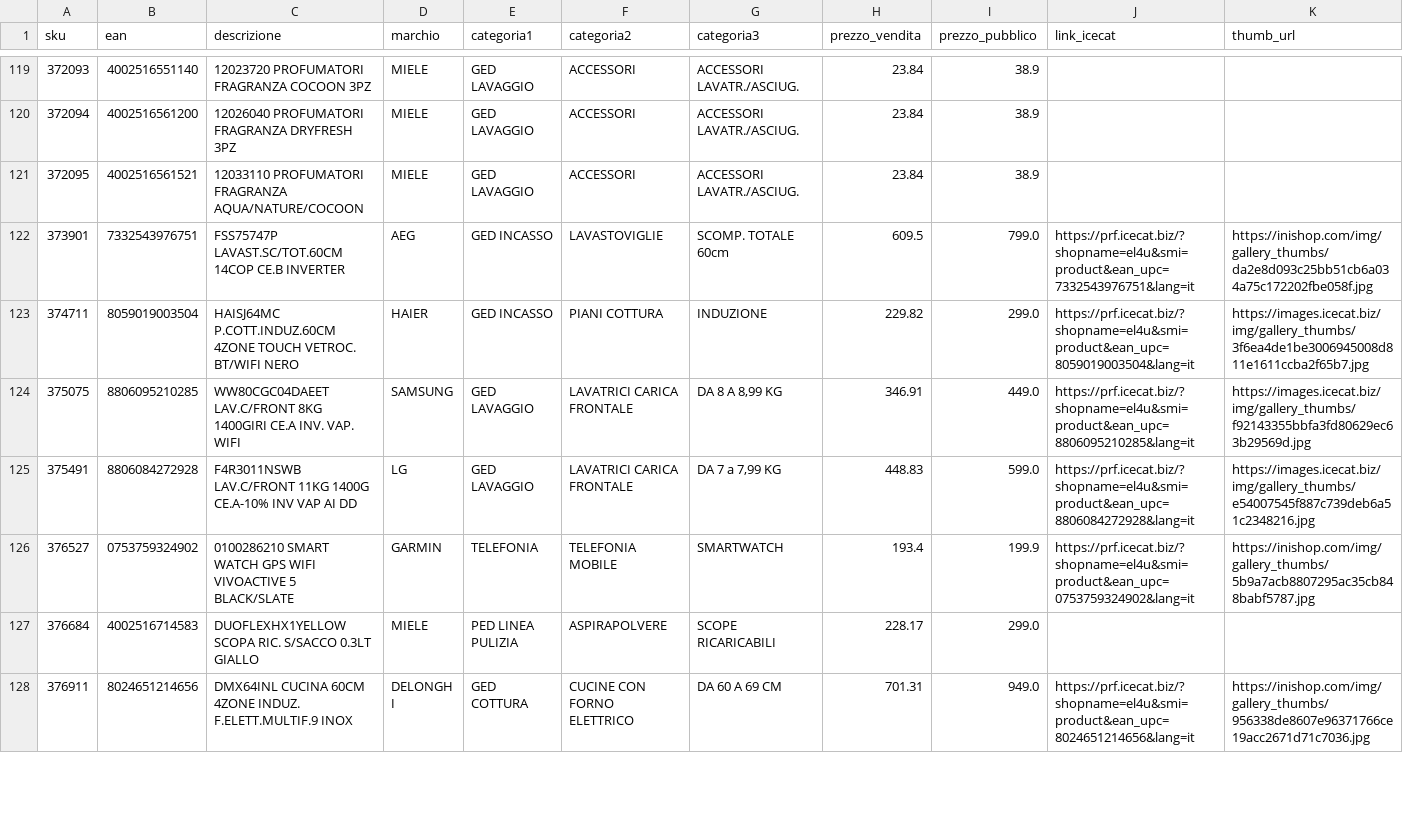
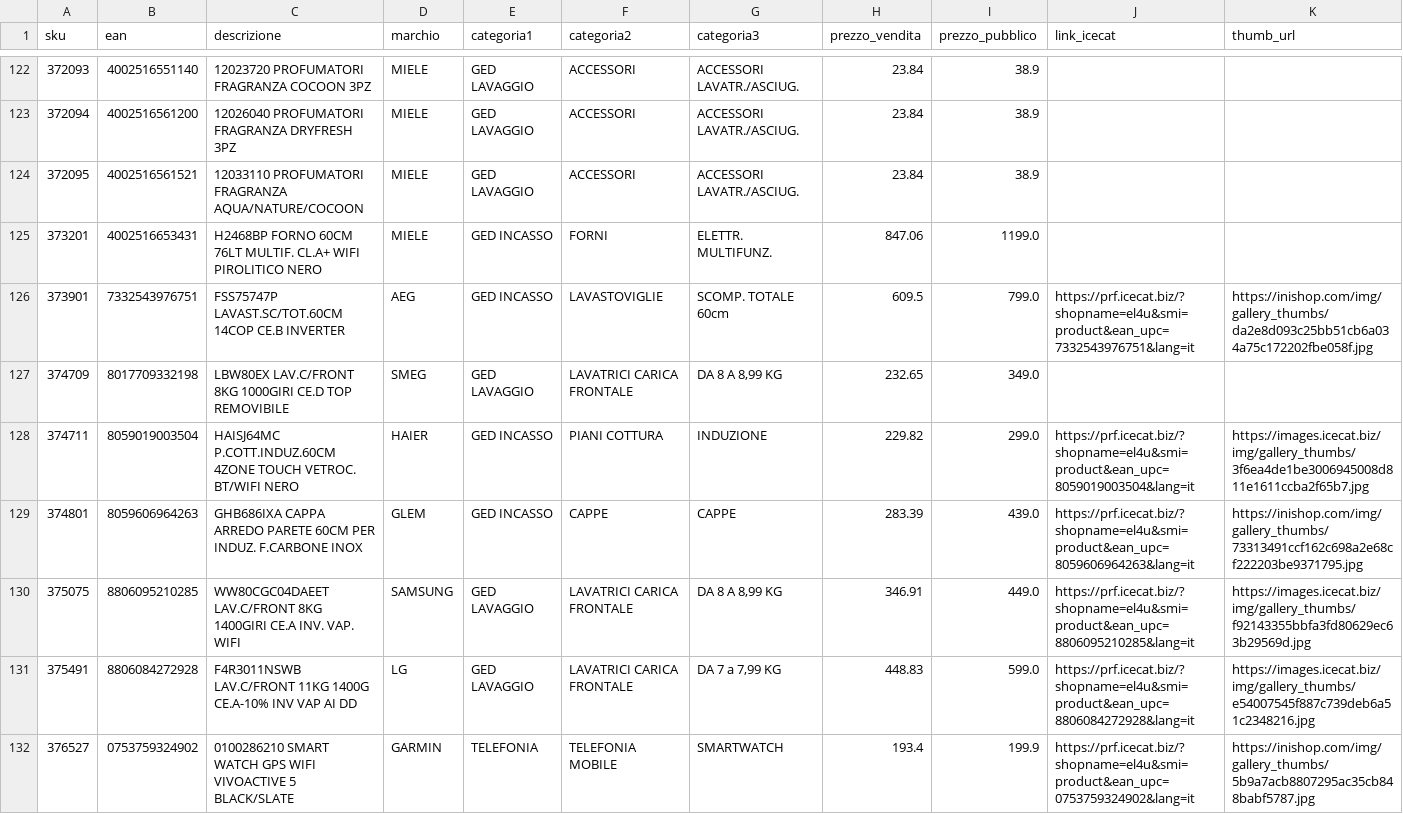
Before and after one commit to el4u-b2b/listino-b2b, a CSV file: listino_B2B.csv, drawn as a sheet; only a part is shown, gaps mark what is left out; the shorter side is filled out with more unchanged rows; rows hold the shown columns only; the diff covers the shown part only; the diff names each change by its address in the sheet, - before the commit and + after, or states it on an @@ line.

```diff
--- a/listino_B2B.csv
+++ b/listino_B2B.csv
+row 125: 373201 | 4002516653431 | H2468BP FORNO 60CM 76LT MULTIF. CL.A+ WIFI PIROLITICO NERO | MIELE | GED INCASSO | FORNI | ELETTR. MULTIFUNZ. | 847.06 | 1199.0
+row 127: 374709 | 8017709332198 | LBW80EX LAV.C/FRONT 8KG 1000GIRI CE.D TOP REMOVIBILE | SMEG | GED LAVAGGIO | LAVATRICI CARICA FRONTALE | DA 8 A 8,99 KG | 232.65 | 349.0
+row 129: 374801 | 8059606964263 | GHB686IXA CAPPA ARREDO PARETE 60CM PER INDUZ. F.CARBONE INOX | GLEM | GED INCASSO | CAPPE | CAPPE | 283.39 | 439.0 | https://prf.icecat.biz/?shopname=el4u&smi=product&ean_upc=8059606964263&lang=it | https://inishop.com/img/gallery_thumbs/73313491ccf162c698a2e68cf222203be9371795.jpg
```
Also changed, not shown: 10 added rows, 4 removed rows and 1 edited cell elsewhere in this file, 1 other file.
